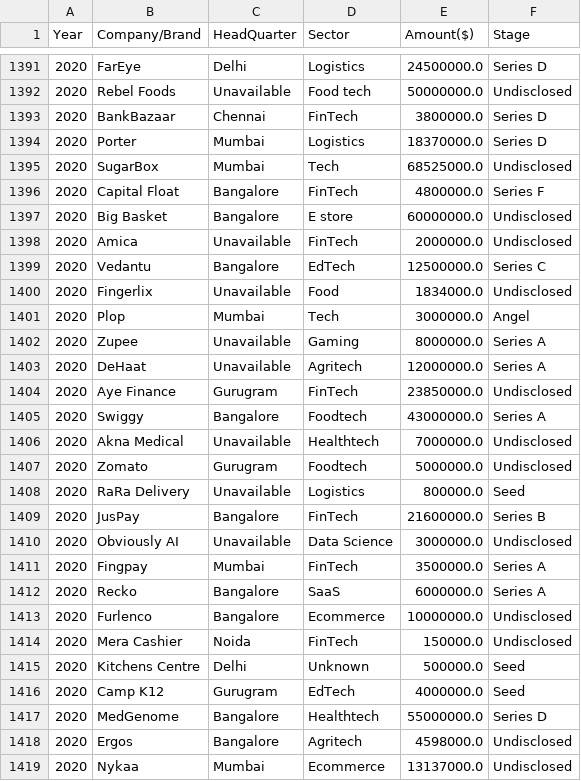
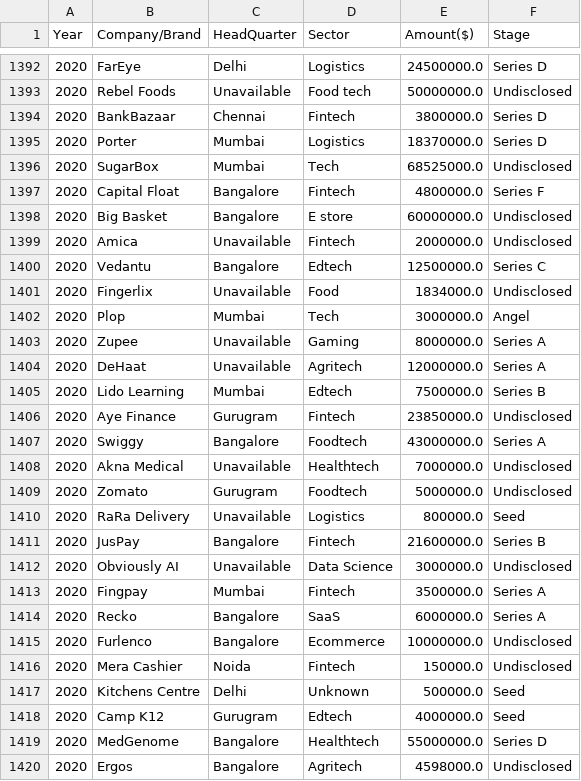
Before and after one commit to rasmodev/Analysis-of-Indian-Startup-Funding-2018-2021, a CSV file: merged_df.csv, drawn as a sheet; only a part is shown, gaps mark what is left out; the shorter side is filled out with more unchanged rows; the diff covers the shown part only.

Commit message:
Updated

```diff
--- a/merged_df.csv
+++ b/merged_df.csv
@@ -1392,9 +1393,9 @@ Year,Company/Brand,HeadQuarter,Sector,Amount($),Stage
 2020,Rebel Foods,Unavailable,Food tech,50000000.0,Undisclosed
-2020,BankBazaar,Chennai,FinTech,3800000.0,Series D
+2020,BankBazaar,Chennai,Fintech,3800000.0,Series D
 2020,Porter,Mumbai,Logistics,18370000.0,Series D
 2020,SugarBox,Mumbai,Tech,68525000.0,Undisclosed
-2020,Capital Float,Bangalore,FinTech,4800000.0,Series F
+2020,Capital Float,Bangalore,Fintech,4800000.0,Series F
 2020,Big Basket,Bangalore,E store,60000000.0,Undisclosed
-2020,Amica,Unavailable,FinTech,2000000.0,Undisclosed
-2020,Vedantu,Bangalore,EdTech,12500000.0,Series C
+2020,Amica,Unavailable,Fintech,2000000.0,Undisclosed
+2020,Vedantu,Bangalore,Edtech,12500000.0,Series C
 2020,Fingerlix,Unavailable,Food,1834000.0,Undisclosed
@@ -1403,3 +1404,4 @@ Year,Company/Brand,HeadQuarter,Sector,Amount($),Stage
 2020,DeHaat,Unavailable,Agritech,12000000.0,Series A
-2020,Aye Finance,Gurugram,FinTech,23850000.0,Undisclosed
+2020,Lido Learning,Mumbai,Edtech,7500000.0,Series B
+2020,Aye Finance,Gurugram,Fintech,23850000.0,Undisclosed
 2020,Swiggy,Bangalore,Foodtech,43000000.0,Series A
@@ -1408,10 +1410,10 @@ Year,Company/Brand,HeadQuarter,Sector,Amount($),Stage
 2020,RaRa Delivery,Unavailable,Logistics,800000.0,Seed
-2020,JusPay,Bangalore,FinTech,21600000.0,Series B
+2020,JusPay,Bangalore,Fintech,21600000.0,Series B
 2020,Obviously AI,Unavailable,Data Science,3000000.0,Undisclosed
-2020,Fingpay,Mumbai,FinTech,3500000.0,Series A
+2020,Fingpay,Mumbai,Fintech,3500000.0,Series A
 2020,Recko,Bangalore,SaaS,6000000.0,Series A
 2020,Furlenco,Bangalore,Ecommerce,10000000.0,Undisclosed
-2020,Mera Cashier,Noida,FinTech,150000.0,Undisclosed
+2020,Mera Cashier,Noida,Fintech,150000.0,Undisclosed
 2020,Kitchens Centre,Delhi,Unknown,500000.0,Seed
-2020,Camp K12,Gurugram,EdTech,4000000.0,Seed
+2020,Camp K12,Gurugram,Edtech,4000000.0,Seed
 2020,MedGenome,Bangalore,Healthtech,55000000.0,Series D
```
Also changed, not shown: 2 added rows and 139 edited cells elsewhere in this file.
